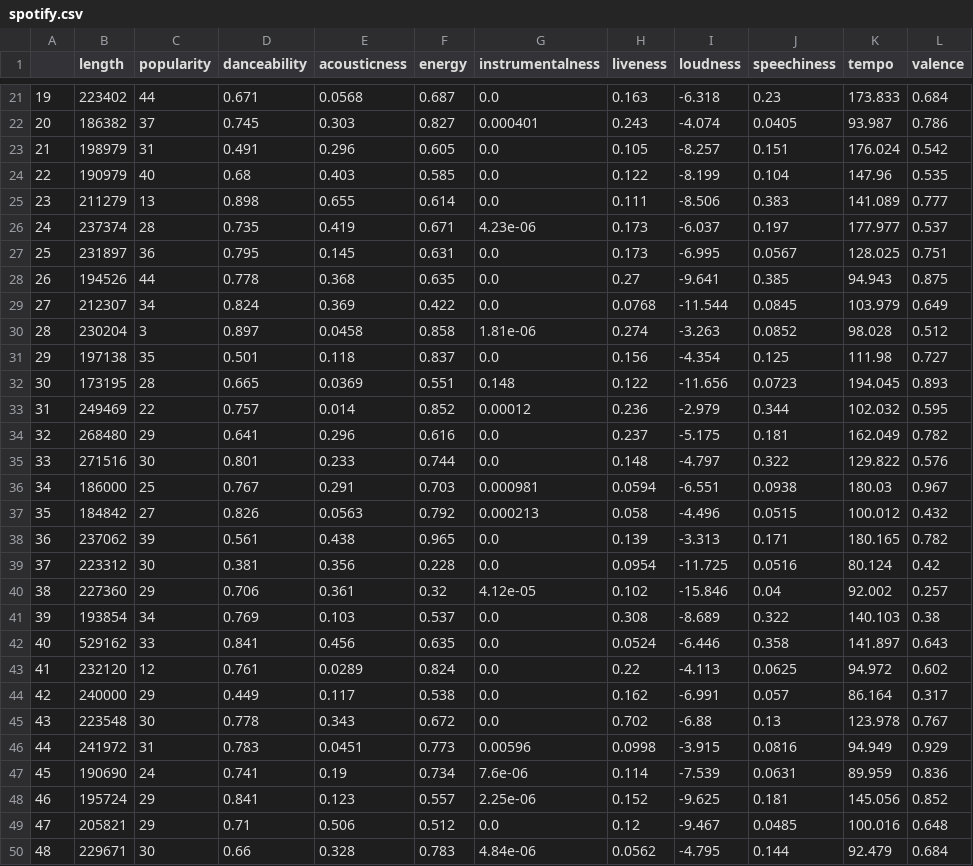
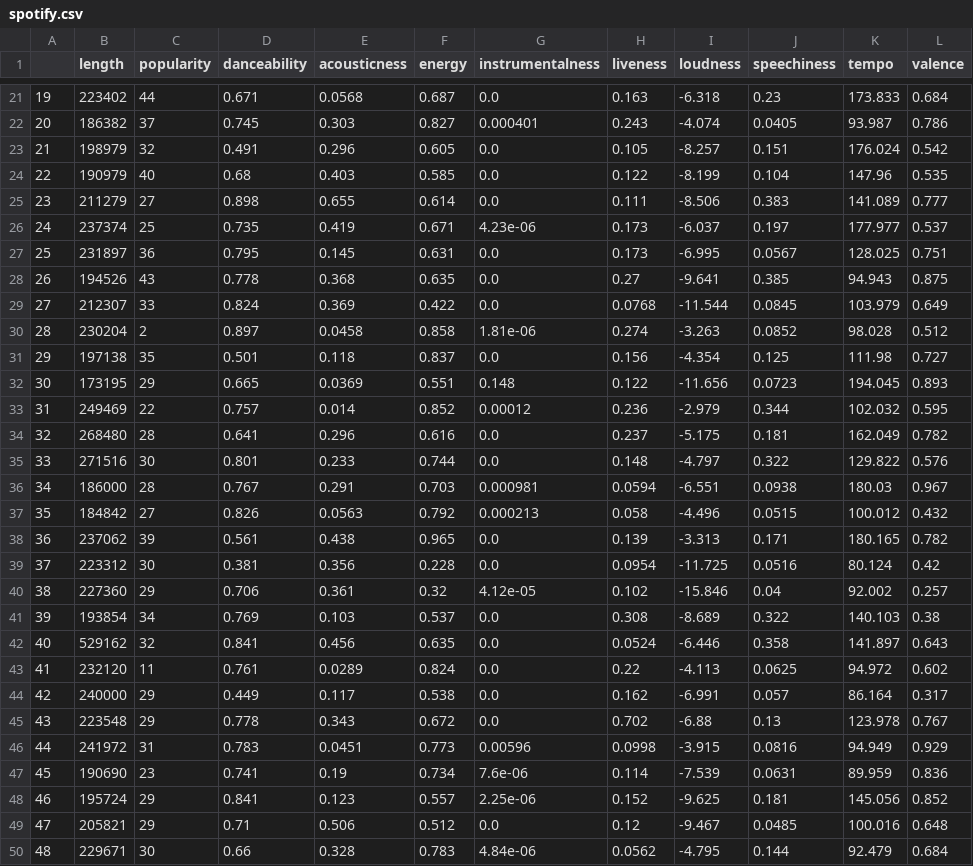
Before and after one commit to KevKibe/Analysis-of-Spotify-s-most-streamed-Kenyan-songs-2021, a CSV file: spotify.csv, drawn as a sheet; only a part is shown, gaps mark what is left out; the diff covers the shown part only; the diff names each change by its address in the sheet, - before the commit and + after, or states it on an @@ line.

```diff
--- a/spotify.csv
+++ b/spotify.csv
-C23 (popularity): 31
+C23 (popularity): 32
-C25 (popularity): 13
+C25 (popularity): 27
-C26 (popularity): 28
+C26 (popularity): 25
-C28 (popularity): 44
+C28 (popularity): 43
-C29 (popularity): 34
+C29 (popularity): 33
-C30 (popularity): 3
+C30 (popularity): 2
-C32 (popularity): 28
+C32 (popularity): 29
-C34 (popularity): 29
+C34 (popularity): 28
-C36 (popularity): 25
+C36 (popularity): 28
-C42 (popularity): 33
+C42 (popularity): 32
-C43 (popularity): 12
+C43 (popularity): 11
-C45 (popularity): 30
+C45 (popularity): 29
-C47 (popularity): 24
+C47 (popularity): 23
```
Also changed, not shown: 6 edited cells elsewhere in this file, 4 other files.
